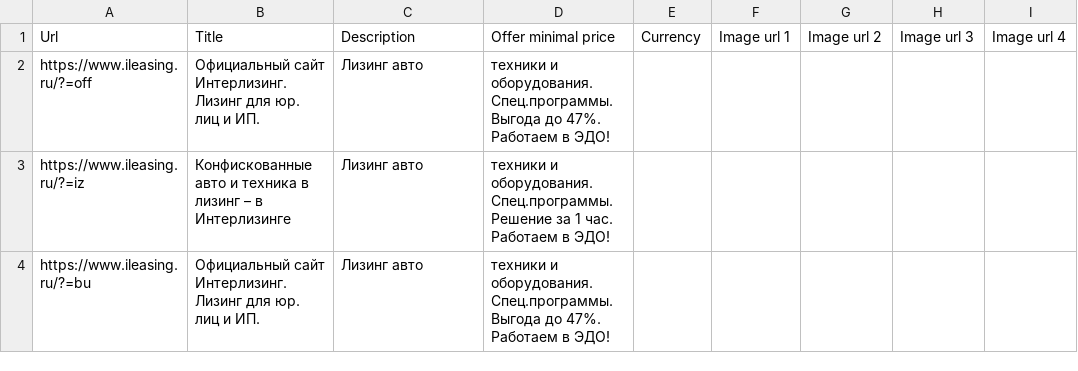
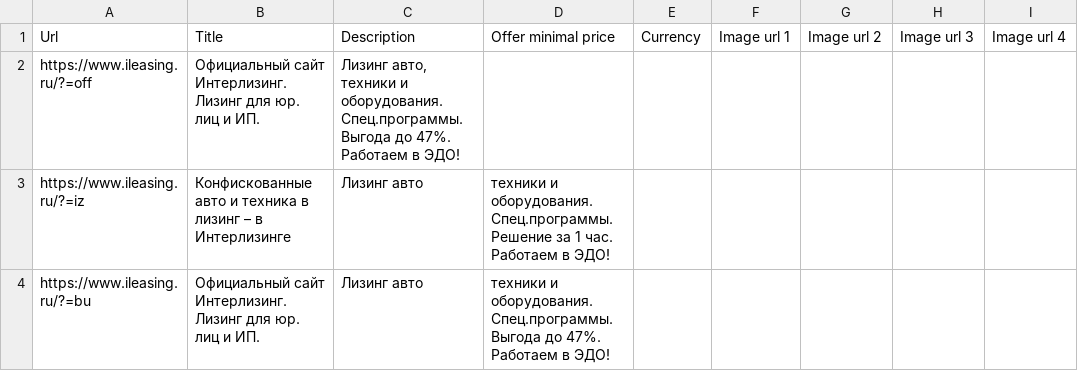
Before and after one commit to SeeTheSun1/csvs, a CSV file: ileasing_brand_listing.csv, drawn as a sheet; only a part is shown; the diff names each change by its address in the sheet, - before the commit and + after, or states it on an @@ line.

Commit message:
Update ileasing_brand_listing.csv

```diff
--- a/ileasing_brand_listing.csv
+++ b/ileasing_brand_listing.csv
-C2: Лизинг авто
+C2: Лизинг авто, техники и оборудования. Спец.программы. Выгода до 47%. Работаем в ЭДО!
-D2: техники и оборудования. Спец.программы. Выгода до 47%. Работаем в ЭДО!
+D2: (empty)
```
